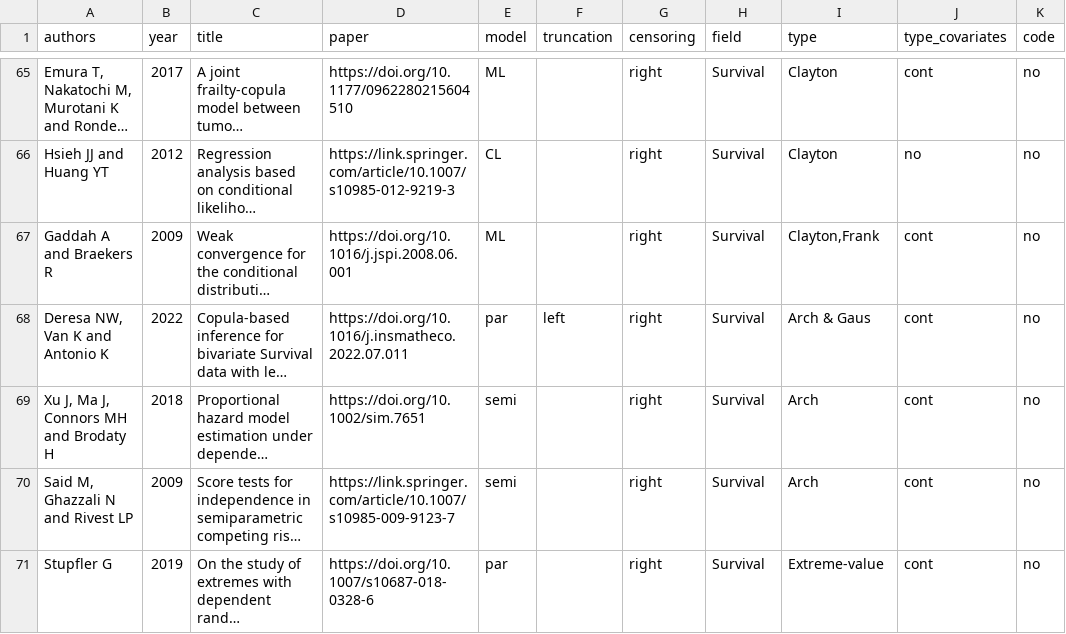
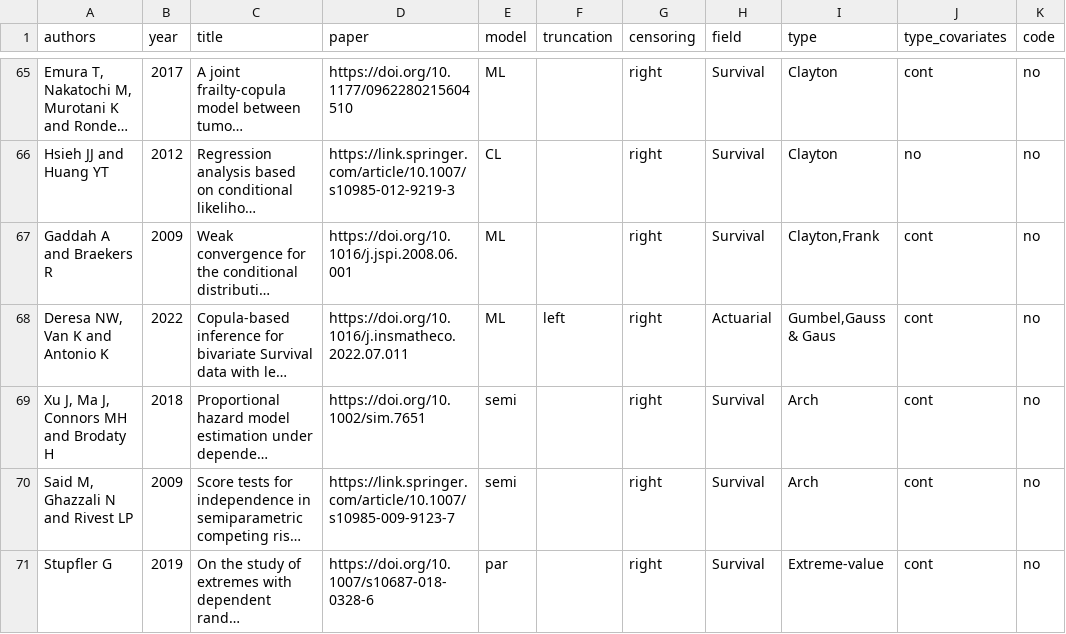
Before and after one commit to jmajakwara/Copula-CR, a CSV file: table.csv, drawn as a sheet; only a part is shown, gaps mark what is left out; long unchanged cells end in …; the diff names each change by its address in the sheet, - before the commit and + after, or states it on an @@ line.

Commit message:
Update table_L68.csv

```diff
--- a/table.csv
+++ b/table.csv
-E68 (model): par
+E68 (model): ML
-H68 (field): Survival
+H68 (field): Actuarial
-I68 (type): Arch & Gaus
+I68 (type): Gumbel,Gauss & Gaus
```
